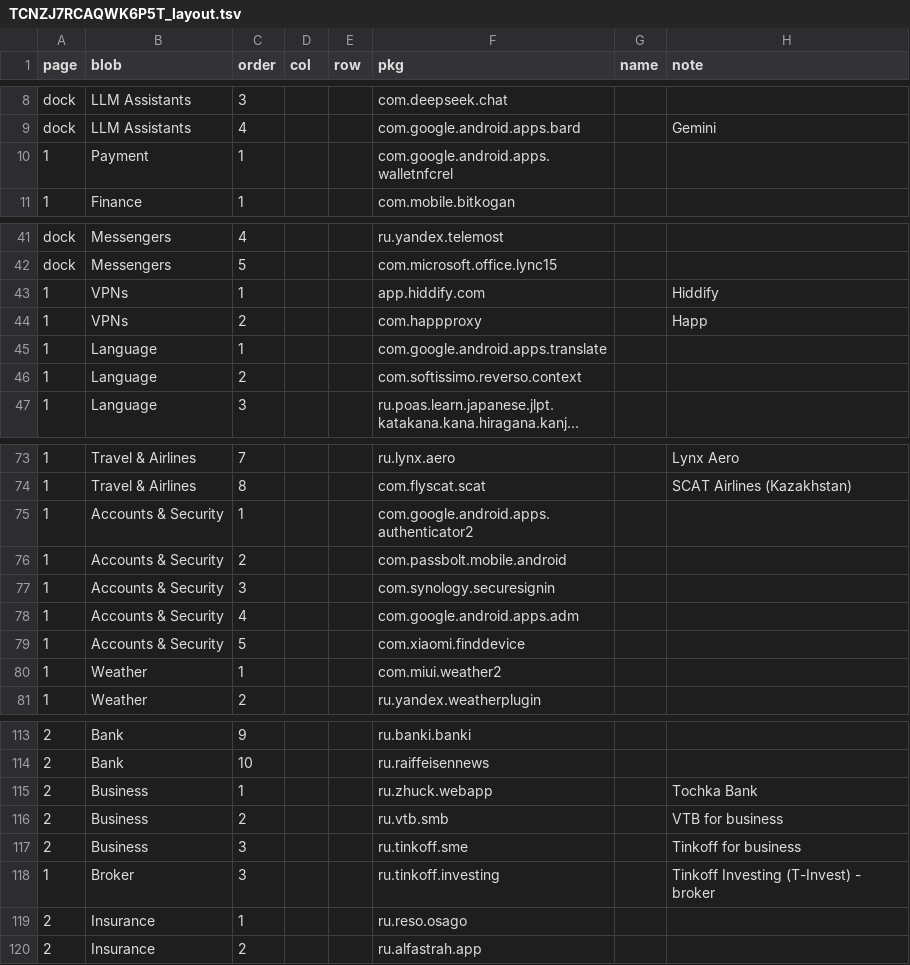
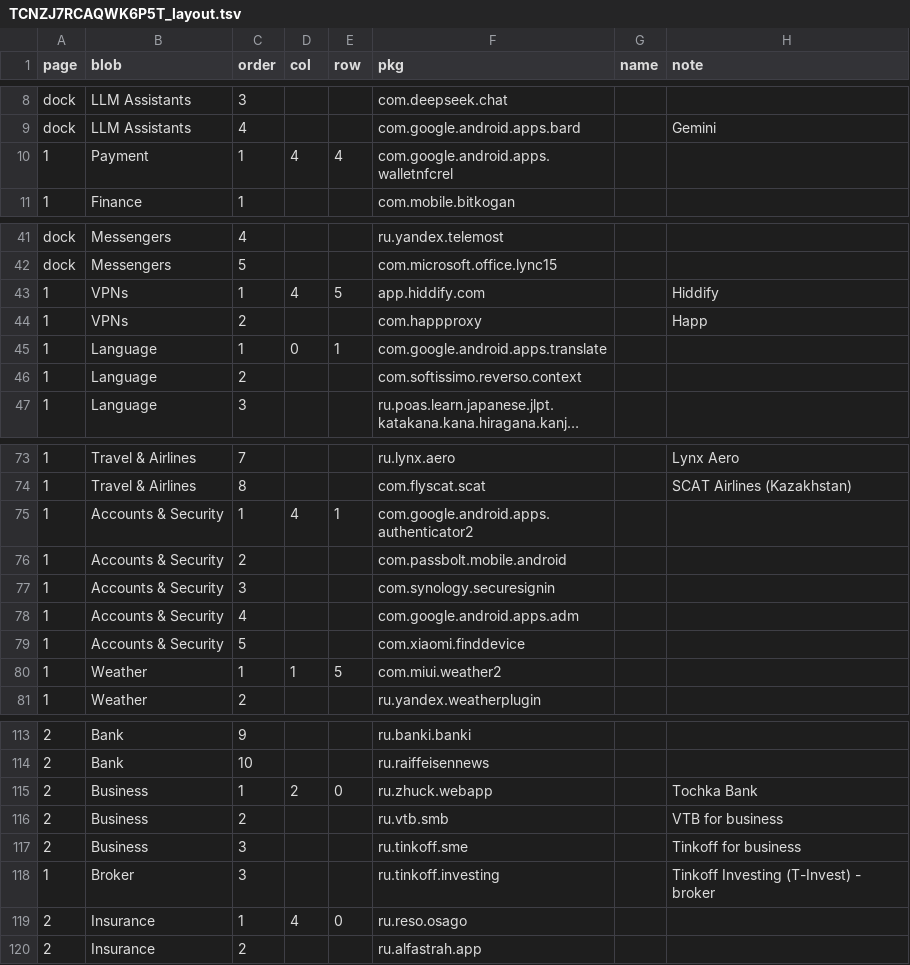
Before and after one commit to pshalagin/mobile-migration-tool, a TSV file: state/migration/TCNZJ7RCAQWK6P5T_layout.tsv, drawn as a sheet; only a part is shown, gaps mark what is left out; long unchanged cells end in …; the diff covers the shown part only.

```diff
--- a/state/migration/TCNZJ7RCAQWK6P5T_layout.tsv
+++ b/state/migration/TCNZJ7RCAQWK6P5T_layout.tsv
@@ -9,3 +9,3 @@ dock	LLM Assistants	3			com.deepseek.chat
 dock	LLM Assistants	4			com.google.android.apps.bard		Gemini
-1	Payment	1			com.google.android.apps.walletnfcrel		
+1	Payment	1	4	4	com.google.android.apps.walletnfcrel		
 1	Finance	1			com.mobile.bitkogan		
@@ -42,5 +42,5 @@ dock	Messengers	4			ru.yandex.telemost
 dock	Messengers	5			com.microsoft.office.lync15		
-1	VPNs	1			app.hiddify.com		Hiddify
+1	VPNs	1	4	5	app.hiddify.com		Hiddify
 1	VPNs	2			com.happproxy		Happ
-1	Language	1			com.google.android.apps.translate		
+1	Language	1	0	1	com.google.android.apps.translate		
 1	Language	2			com.softissimo.reverso.context		
@@ -74,3 +74,3 @@ dock	Messengers	5			com.microsoft.office.lync15
 1	Travel & Airlines	8			com.flyscat.scat		SCAT Airlines (Kazakhstan)
-1	Accounts & Security	1			com.google.android.apps.authenticator2		
+1	Accounts & Security	1	4	1	com.google.android.apps.authenticator2		
 1	Accounts & Security	2			com.passbolt.mobile.android		
@@ -79,3 +79,3 @@ dock	Messengers	5			com.microsoft.office.lync15
 1	Accounts & Security	5			com.xiaomi.finddevice		
-1	Weather	1			com.miui.weather2		
+1	Weather	1	1	5	com.miui.weather2		
 1	Weather	2			ru.yandex.weatherplugin		
@@ -114,3 +114,3 @@ dock	Messengers	5			com.microsoft.office.lync15
 2	Bank	10			ru.raiffeisennews		
-2	Business	1			ru.zhuck.webapp		Tochka Bank
+2	Business	1	2	0	ru.zhuck.webapp		Tochka Bank
 2	Business	2			ru.vtb.smb		VTB for business
@@ -118,3 +118,3 @@ dock	Messengers	5			com.microsoft.office.lync15
 1	Broker	3			ru.tinkoff.investing		Tinkoff Investing (T-Invest) - broker
-2	Insurance	1			ru.reso.osago		
+2	Insurance	1	4	0	ru.reso.osago		
 2	Insurance	2			ru.alfastrah.app		
```
Also changed, not shown: 44 edited cells elsewhere in this file, 1 other file.
